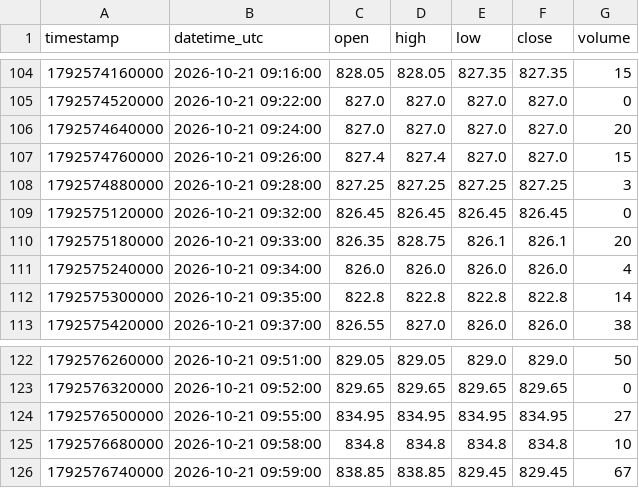
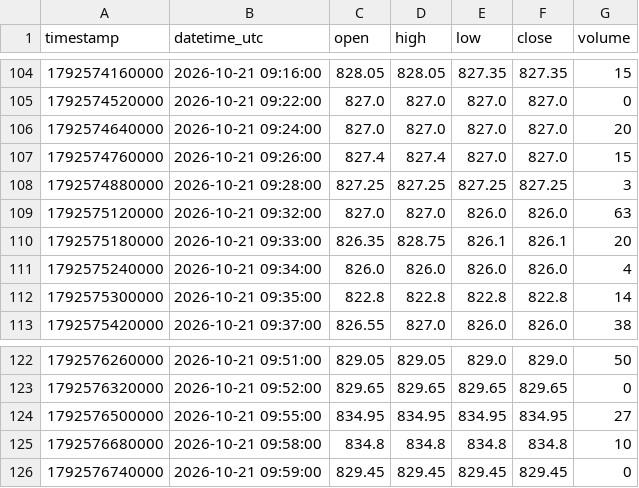
Before and after one commit to parshant65-lang/India-Stocks-1411-1440-Historical-Data, a CSV file: JYOTIRES/1m/2026/10/JYOTIRES_1m_2026-10-21.csv, drawn as a sheet; only a part is shown, gaps mark what is left out.

```diff
--- a/JYOTIRES/1m/2026/10/JYOTIRES_1m_2026-10-21.csv
+++ b/JYOTIRES/1m/2026/10/JYOTIRES_1m_2026-10-21.csv
@@ -108,3 +108,3 @@ timestamp,datetime_utc,open,high,low,close,volume
 1792574880000,2026-10-21 09:28:00,827.25,827.25,827.25,827.25,3
-1792575120000,2026-10-21 09:32:00,826.45,826.45,826.45,826.45,0
+1792575120000,2026-10-21 09:32:00,827.0,827.0,826.0,826.0,63
 1792575180000,2026-10-21 09:33:00,826.35,828.75,826.1,826.1,20
@@ -125,2 +125,2 @@ timestamp,datetime_utc,open,high,low,close,volume
 1792576680000,2026-10-21 09:58:00,834.8,834.8,834.8,834.8,10
-1792576740000,2026-10-21 09:59:00,838.85,838.85,829.45,829.45,67
+1792576740000,2026-10-21 09:59:00,829.45,829.45,829.45,829.45,0
```
Also changed, not shown: JTLIND/1m/2026/10/JTLIND_1m_2026-10-13.csv, JTLIND/1m/2026/10/JTLIND_1m_2026-10-21.csv, 55 other files.
